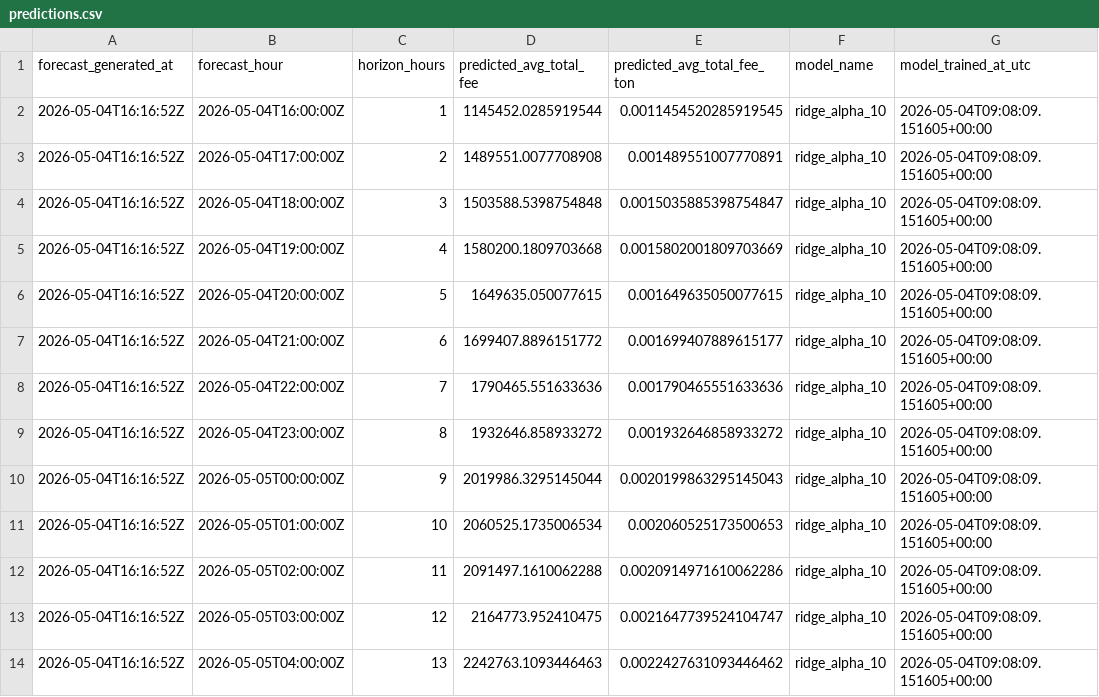
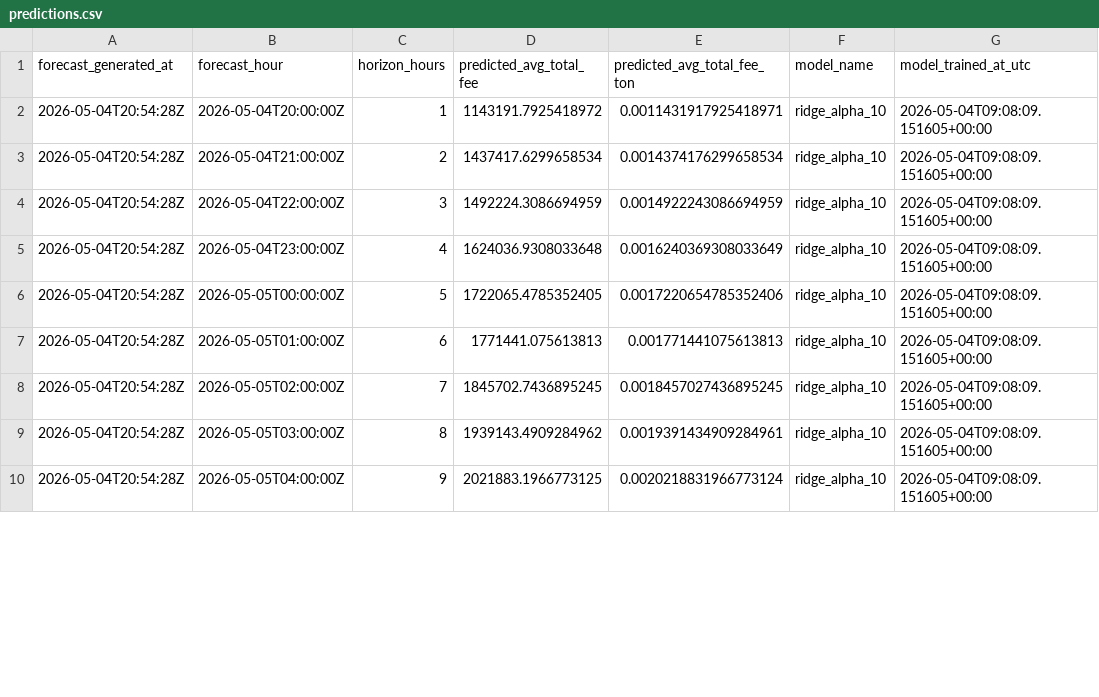
Before and after one commit to ChrisLim369/ton_fee_prediction, a CSV file: predictions.csv, drawn as a sheet; only a part is shown; the diff covers the shown part only.

```diff
--- a/predictions.csv
+++ b/predictions.csv
@@ -1,14 +1,10 @@
 forecast_generated_at,forecast_hour,horizon_hours,predicted_avg_total_fee,predicted_avg_total_fee_ton,model_name,model_trained_at_utc
-2026-05-04T16:16:52Z,2026-05-04T16:00:00Z,1,1145452.0285919544,0.0011454520285919545,ridge_alpha_10,2026-05-04T09:08:09.151605+00:00
-2026-05-04T16:16:52Z,2026-05-04T17:00:00Z,2,1489551.0077708908,0.001489551007770891,ridge_alpha_10,2026-05-04T09:08:09.151605+00:00
-2026-05-04T16:16:52Z,2026-05-04T18:00:00Z,3,1503588.5398754848,0.0015035885398754847,ridge_alpha_10,2026-05-04T09:08:09.151605+00:00
-2026-05-04T16:16:52Z,2026-05-04T19:00:00Z,4,1580200.1809703668,0.0015802001809703669,ridge_alpha_10,2026-05-04T09:08:09.151605+00:00
-2026-05-04T16:16:52Z,2026-05-04T20:00:00Z,5,1649635.050077615,0.001649635050077615,ridge_alpha_10,2026-05-04T09:08:09.151605+00:00
-2026-05-04T16:16:52Z,2026-05-04T21:00:00Z,6,1699407.8896151772,0.001699407889615177,ridge_alpha_10,2026-05-04T09:08:09.151605+00:00
-2026-05-04T16:16:52Z,2026-05-04T22:00:00Z,7,1790465.551633636,0.001790465551633636,ridge_alpha_10,2026-05-04T09:08:09.151605+00:00
-2026-05-04T16:16:52Z,2026-05-04T23:00:00Z,8,1932646.858933272,0.001932646858933272,ridge_alpha_10,2026-05-04T09:08:09.151605+00:00
-2026-05-04T16:16:52Z,2026-05-05T00:00:00Z,9,2019986.3295145044,0.0020199863295145043,ridge_alpha_10,2026-05-04T09:08:09.151605+00:00
-2026-05-04T16:16:52Z,2026-05-05T01:00:00Z,10,2060525.1735006534,0.002060525173500653,ridge_alpha_10,2026-05-04T09:08:09.151605+00:00
-2026-05-04T16:16:52Z,2026-05-05T02:00:00Z,11,2091497.1610062288,0.0020914971610062286,ridge_alpha_10,2026-05-04T09:08:09.151605+00:00
-2026-05-04T16:16:52Z,2026-05-05T03:00:00Z,12,2164773.952410475,0.0021647739524104747,ridge_alpha_10,2026-05-04T09:08:09.151605+00:00
-2026-05-04T16:16:52Z,2026-05-05T04:00:00Z,13,2242763.1093446463,0.0022427631093446462,ridge_alpha_10,2026-05-04T09:08:09.151605+00:00
+2026-05-04T20:54:28Z,2026-05-04T20:00:00Z,1,1143191.7925418972,0.0011431917925418971,ridge_alpha_10,2026-05-04T09:08:09.151605+00:00
+2026-05-04T20:54:28Z,2026-05-04T21:00:00Z,2,1437417.6299658534,0.0014374176299658534,ridge_alpha_10,2026-05-04T09:08:09.151605+00:00
+2026-05-04T20:54:28Z,2026-05-04T22:00:00Z,3,1492224.3086694959,0.0014922243086694959,ridge_alpha_10,2026-05-04T09:08:09.151605+00:00
+2026-05-04T20:54:28Z,2026-05-04T23:00:00Z,4,1624036.9308033648,0.0016240369308033649,ridge_alpha_10,2026-05-04T09:08:09.151605+00:00
+2026-05-04T20:54:28Z,2026-05-05T00:00:00Z,5,1722065.4785352405,0.0017220654785352406,ridge_alpha_10,2026-05-04T09:08:09.151605+00:00
+2026-05-04T20:54:28Z,2026-05-05T01:00:00Z,6,1771441.075613813,0.001771441075613813,ridge_alpha_10,2026-05-04T09:08:09.151605+00:00
+2026-05-04T20:54:28Z,2026-05-05T02:00:00Z,7,1845702.7436895245,0.0018457027436895245,ridge_alpha_10,2026-05-04T09:08:09.151605+00:00
+2026-05-04T20:54:28Z,2026-05-05T03:00:00Z,8,1939143.4909284962,0.0019391434909284961,ridge_alpha_10,2026-05-04T09:08:09.151605+00:00
+2026-05-04T20:54:28Z,2026-05-05T04:00:00Z,9,2021883.1966773125,0.0020218831966773124,ridge_alpha_10,2026-05-04T09:08:09.151605+00:00
```
Also changed, not shown: 4 added rows and 44 edited cells elsewhere in this file, hourly_features.csv, 7 other files.
